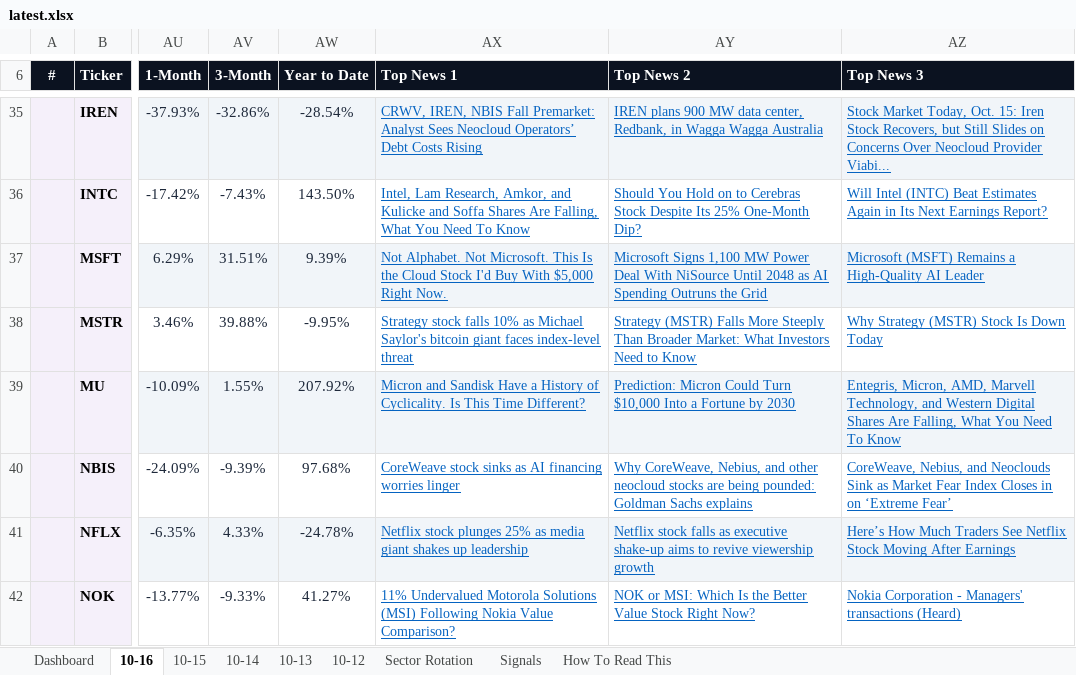
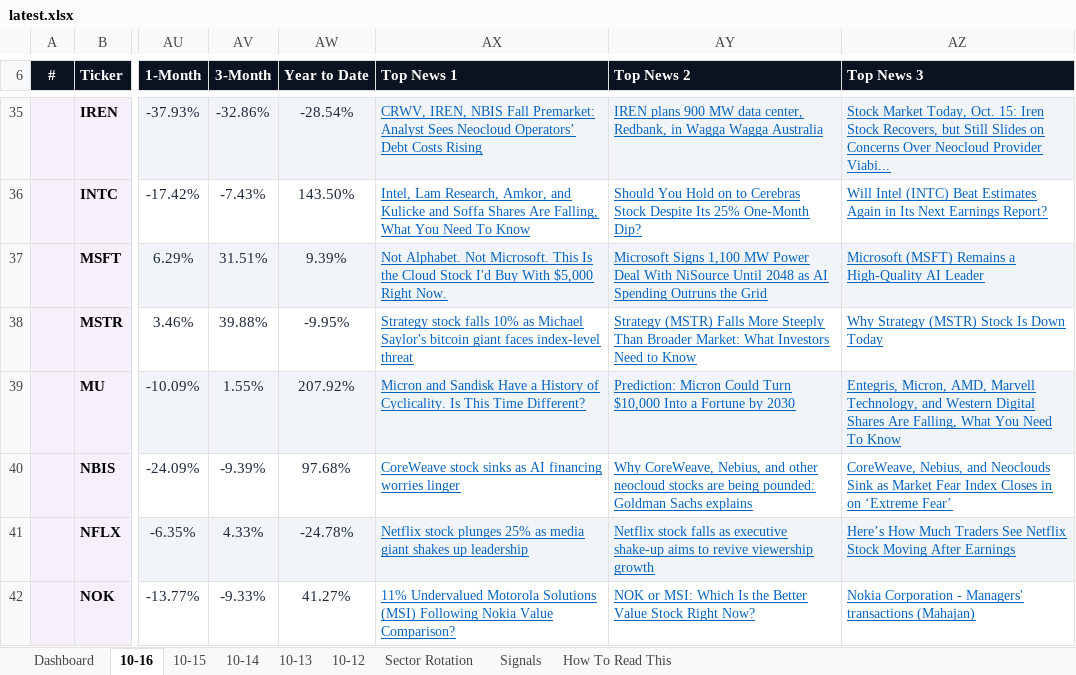
Before and after one commit to GeoWizard4645/Stock-Analysis-for-my-Grandpa, an Excel workbook: docs/data/latest.xlsx, sheet 10-16, drawn as a sheet; only a part is shown, gaps mark what is left out; values as stored, in another font and other column widths than the file's, no borders; conditional formats not drawn; the diff covers the shown part only; the diff names each change by its address in the sheet, - before the commit and + after, or states it on an @@ line.

```diff
--- a/docs/data/latest.xlsx (sheet 10-16)
+++ b/docs/data/latest.xlsx (sheet 10-16)
-AZ42 (Top News 3): …Managers' transactions (Heard)
+AZ42 (Top News 3): …Managers' transactions (Mahajan)
```
Also changed, not shown: 7 edited cells elsewhere in this sheet, sheet Dashboard, sheet 10-14, sheet 10-15, sheet 10-13, sheet 10-12, 1 other file.
